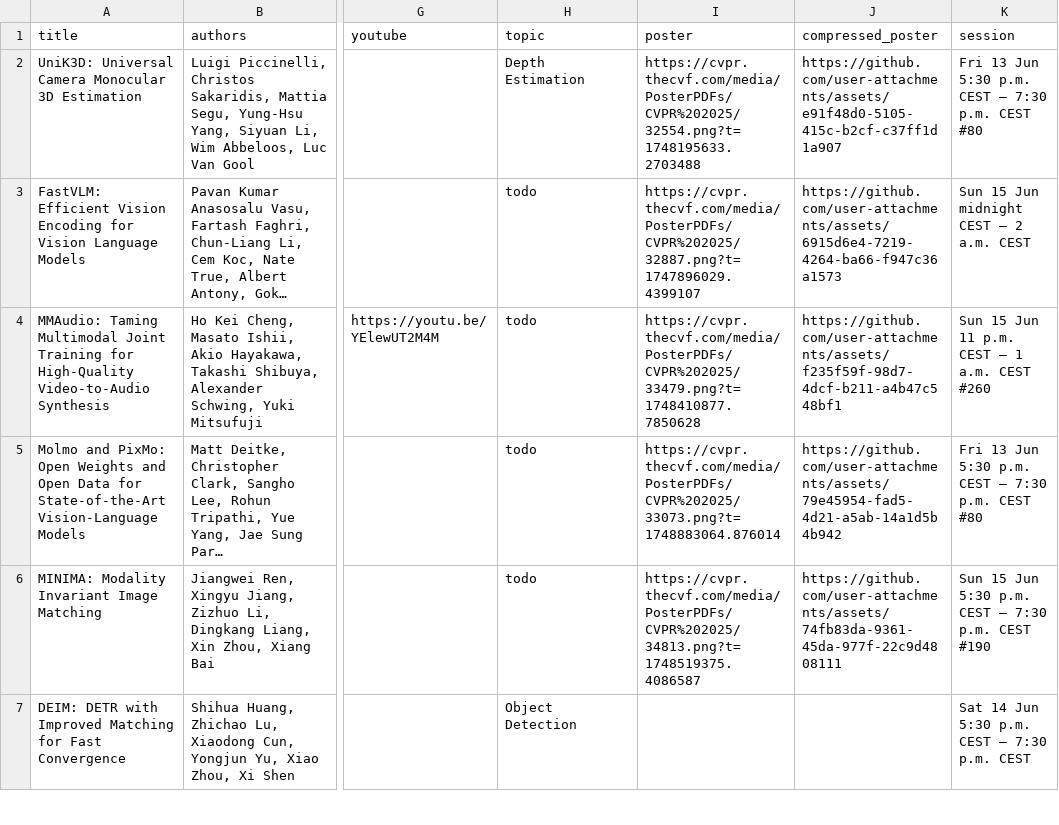
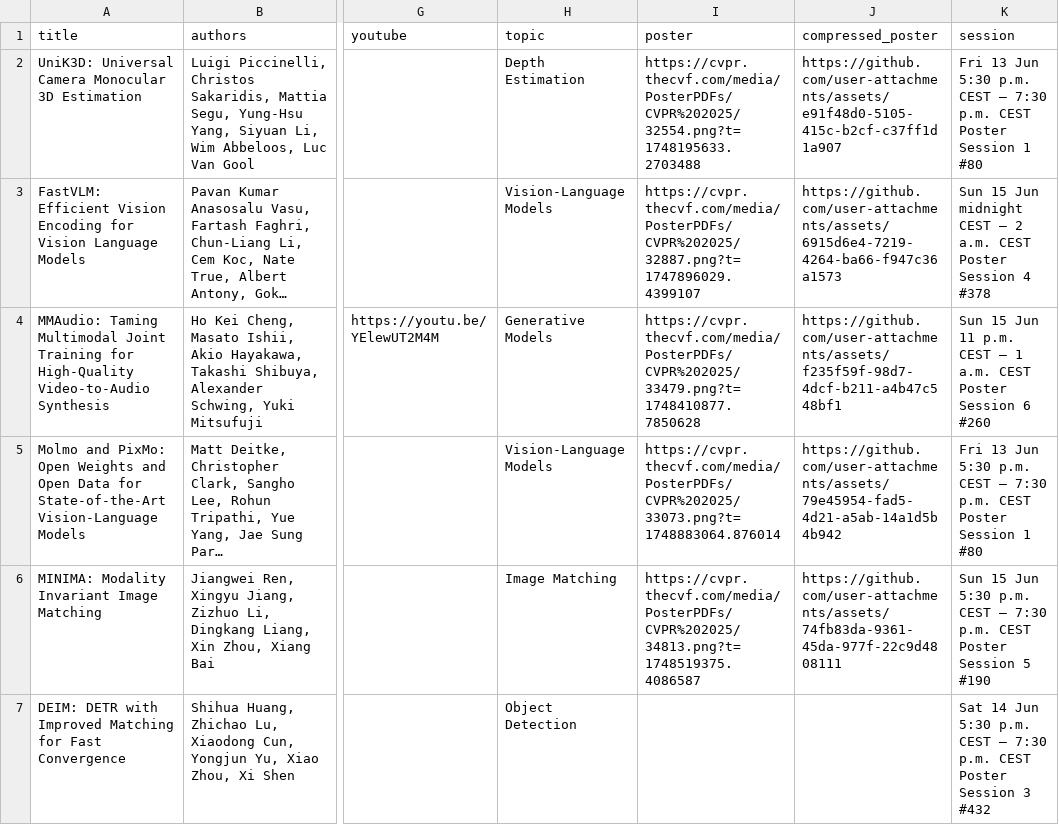
Before and after one commit to fabiosilva781/top-cvpr-2025-papers, a CSV file: automation/data.csv, drawn as a sheet; only a part is shown, gaps mark what is left out; long unchanged cells end in …; the diff covers the shown part only; the diff names each change by its address in the sheet, - before the commit and + after, or states it on an @@ line.

```diff
--- a/automation/data.csv
+++ b/automation/data.csv
-K2 (session): …p.m. CEST #80
+K2 (session): …p.m. CEST Poster Session 1 #80
-H3 (topic): todo
+H3 (topic): Vision-Language Models
-K3 (session): …a.m. CEST
+K3 (session): …a.m. CEST Poster Session 4 #378
-H4 (topic): todo
+H4 (topic): Generative Models
-K4 (session): …a.m. CEST #260
+K4 (session): …a.m. CEST Poster Session 6 #260
-H5 (topic): todo
+H5 (topic): Vision-Language Models
-K5 (session): …p.m. CEST #80
+K5 (session): …p.m. CEST Poster Session 1 #80
-H6 (topic): todo
+H6 (topic): Image Matching
-K6 (session): …p.m. CEST #190
+K6 (session): …p.m. CEST Poster Session 5 #190
-K7 (session): …p.m. CEST
+K7 (session): …p.m. CEST Poster Session 3 #432
```
Also changed, not shown: 8 added rows and 12 edited cells elsewhere in this file, 2 other files.
